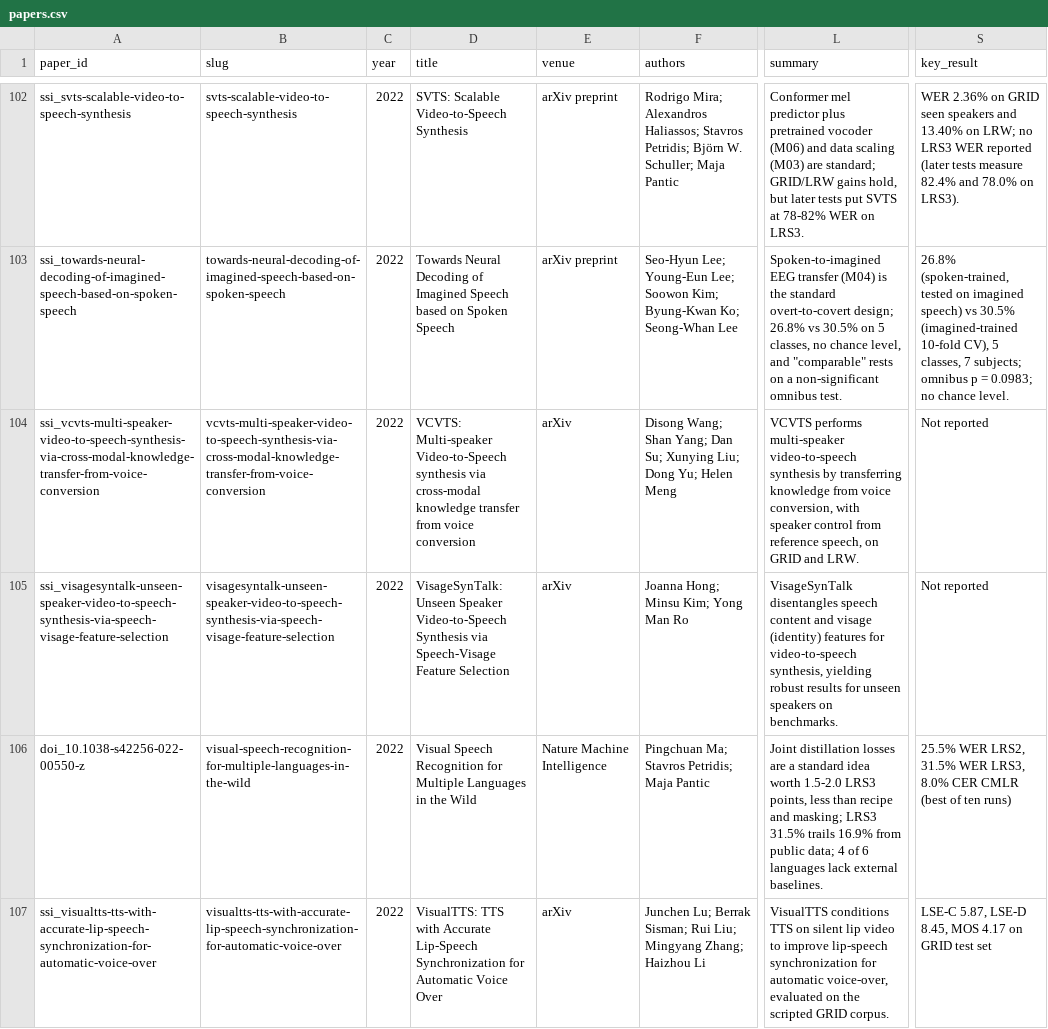
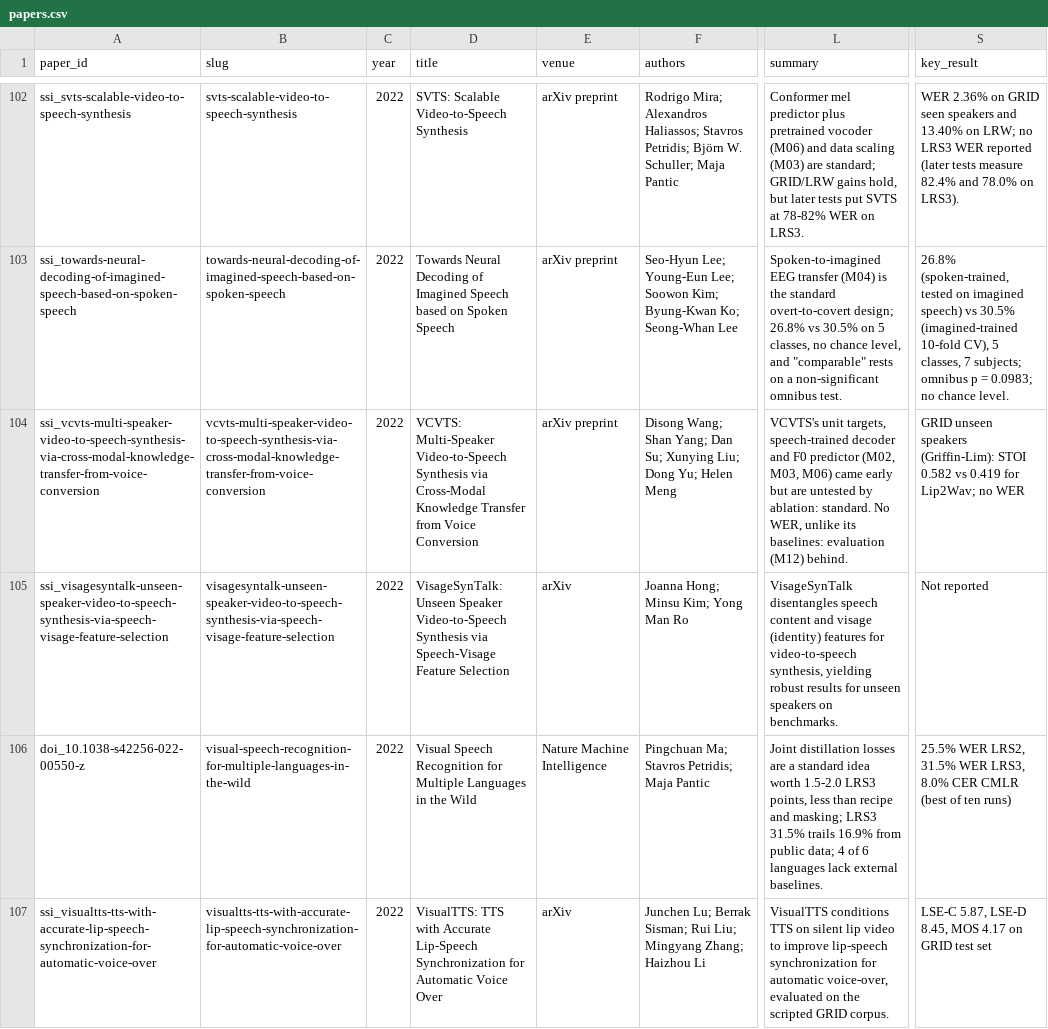
Before and after one commit to supernaiter/silent-speech-review, a CSV file: data/papers.csv, drawn as a sheet; only a part is shown, gaps mark what is left out; the diff names each change by its address in the sheet, - before the commit and + after, or states it on an @@ line.

```diff
--- a/data/papers.csv
+++ b/data/papers.csv
-D104 (title): VCVTS: Multi-speaker Video-to-Speech synthesis via cross-modal knowledge transfer from voice conversion
+D104 (title): VCVTS: Multi-Speaker Video-to-Speech Synthesis via Cross-Modal Knowledge Transfer from Voice Conversion
-E104 (venue): arXiv
+E104 (venue): arXiv preprint
-L104 (summary): VCVTS performs multi-speaker video-to-speech synthesis by transferring knowledge from voice conversion, with speaker control from reference speech, on GRID and LRW.
+L104 (summary): VCVTS's unit targets, speech-trained decoder and F0 predictor (M02, M03, M06) came early but are untested by ablation: standard. No WER, unlike its baselines: evaluation (M12) behind.
-S104 (key_result): Not reported
+S104 (key_result): GRID unseen speakers (Griffin-Lim): STOI 0.582 vs 0.419 for Lip2Wav; no WER
```
Also changed, not shown: components/M02/ssl-speech-unit-target.csv, components/M03/audio-only-decoder-pretraining.csv, 38 other files.
